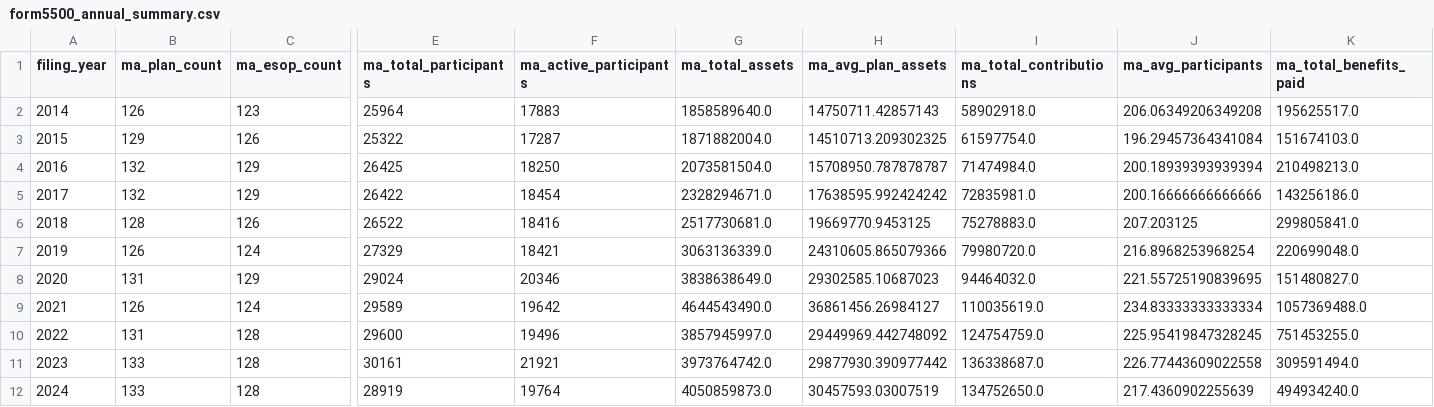
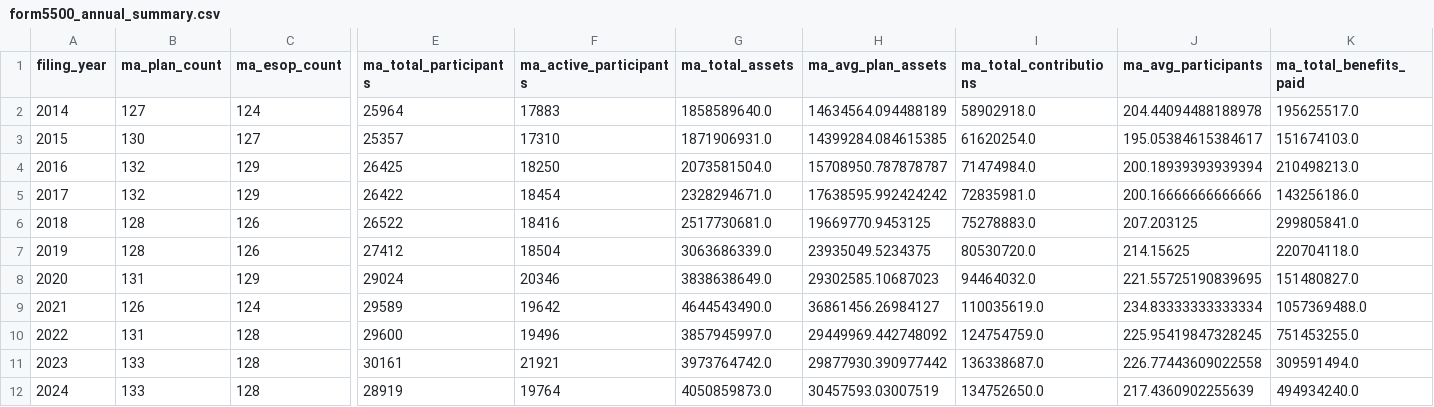
Before and after one commit to jromanul/MAesopdashboard, a CSV file: form5500_annual_summary.csv, drawn as a sheet; only a part is shown, gaps mark what is left out; the diff names each change by its address in the sheet, - before the commit and + after, or states it on an @@ line.

```diff
--- a/form5500_annual_summary.csv
+++ b/form5500_annual_summary.csv
-B2 (ma_plan_count): 126
+B2 (ma_plan_count): 127
-C2 (ma_esop_count): 123
+C2 (ma_esop_count): 124
-H2 (ma_avg_plan_assets): 14750711.42857143
+H2 (ma_avg_plan_assets): 14634564.094488189
-J2 (ma_avg_participants): 206.06349206349208
+J2 (ma_avg_participants): 204.44094488188978
-B3 (ma_plan_count): 129
+B3 (ma_plan_count): 130
-C3 (ma_esop_count): 126
+C3 (ma_esop_count): 127
-E3 (ma_total_participants): 25322
+E3 (ma_total_participants): 25357
-F3 (ma_active_participants): 17287
+F3 (ma_active_participants): 17310
-G3 (ma_total_assets): 1871882004.0
+G3 (ma_total_assets): 1871906931.0
-H3 (ma_avg_plan_assets): 14510713.209302325
+H3 (ma_avg_plan_assets): 14399284.084615385
-I3 (ma_total_contributions): 61597754.0
+I3 (ma_total_contributions): 61620254.0
-J3 (ma_avg_participants): 196.29457364341084
+J3 (ma_avg_participants): 195.05384615384617
-B7 (ma_plan_count): 126
+B7 (ma_plan_count): 128
-C7 (ma_esop_count): 124
+C7 (ma_esop_count): 126
-E7 (ma_total_participants): 27329
+E7 (ma_total_participants): 27412
-F7 (ma_active_participants): 18421
+F7 (ma_active_participants): 18504
-G7 (ma_total_assets): 3063136339.0
+G7 (ma_total_assets): 3063686339.0
-H7 (ma_avg_plan_assets): 24310605.865079366
+H7 (ma_avg_plan_assets): 23935049.5234375
-I7 (ma_total_contributions): 79980720.0
+I7 (ma_total_contributions): 80530720.0
-J7 (ma_avg_participants): 216.8968253968254
+J7 (ma_avg_participants): 214.15625
-K7 (ma_total_benefits_paid): 220699048.0
+K7 (ma_total_benefits_paid): 220704118.0
```
Also changed, not shown: data/form5500/f_sch_i_2015.csv, form5500_ma_esops.csv, 6 other files.
